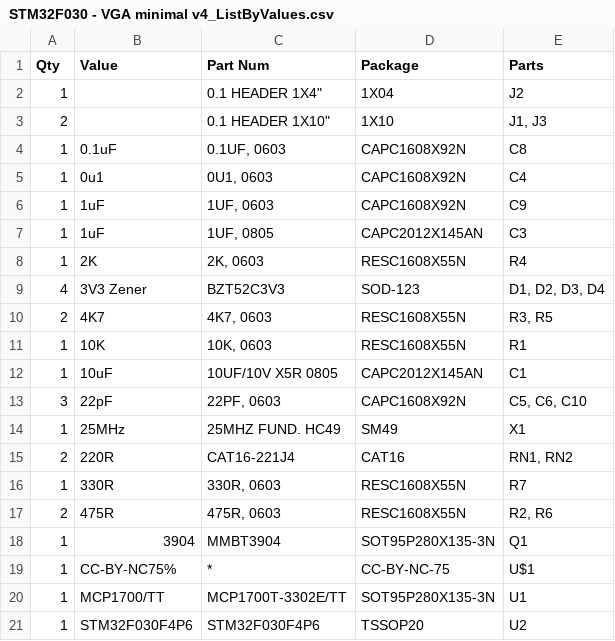
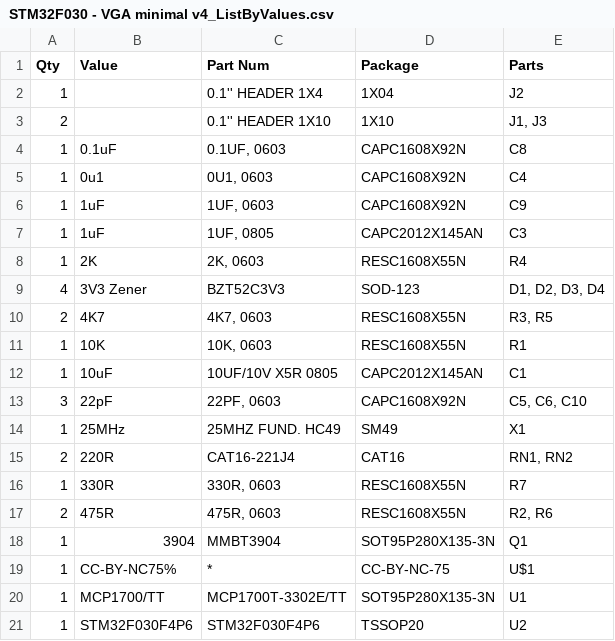
Before and after one commit to gdampf/uTerm, a CSV file: STM32F030F4/Hardware/STM32F030 - VGA minimal v4_ListByValues.csv, drawn as a sheet.

Commit message:
PCB Rev 1 - fix BOM take 4

```diff
--- a/STM32F030F4/Hardware/STM32F030 - VGA minimal v4_ListByValues.csv
+++ b/STM32F030F4/Hardware/STM32F030 - VGA minimal v4_ListByValues.csv
@@ -1,4 +1,4 @@
 "Qty","Value","Part Num","Package","Parts"
-"1"," ","0.1" HEADER 1X4","1X04","J2"
-"2"," ","0.1" HEADER 1X10","1X10","J1, J3"
+"1","","0.1'' HEADER 1X4","1X04","J2"
+"2","","0.1'' HEADER 1X10","1X10","J1, J3"
 "1","0.1uF","0.1UF, 0603","CAPC1608X92N","C8"
```
